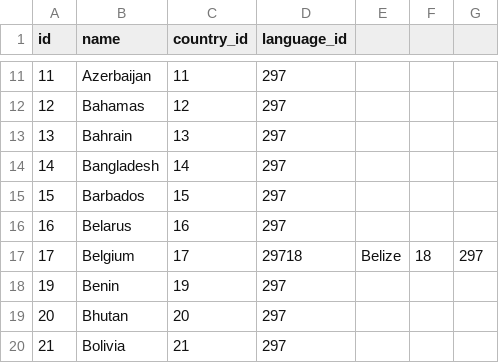
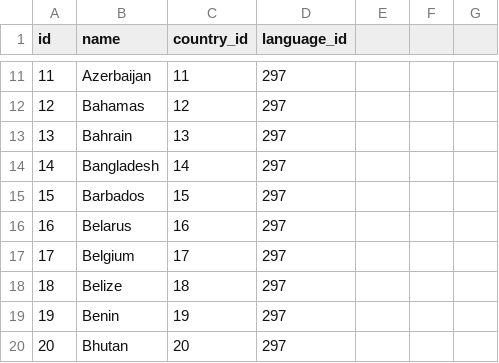
Before and after one commit to gatblau/lynx, a CSV file: images/lynx-data/country_lang.csv, drawn as a sheet; only a part is shown, gaps mark what is left out; the shorter side is filled out with more unchanged rows.

Commit message:
Initial commit

```diff
--- a/images/lynx-data/country_lang.csv
+++ b/images/lynx-data/country_lang.csv
@@ -17,3 +17,4 @@ id,name,country_id,language_id
 16,"Belarus",16,297
-17,"Belgium",17,29718,"Belize",18,297
+17,"Belgium",17,297
+18,"Belize",18,297
 19,"Benin",19,297
```
